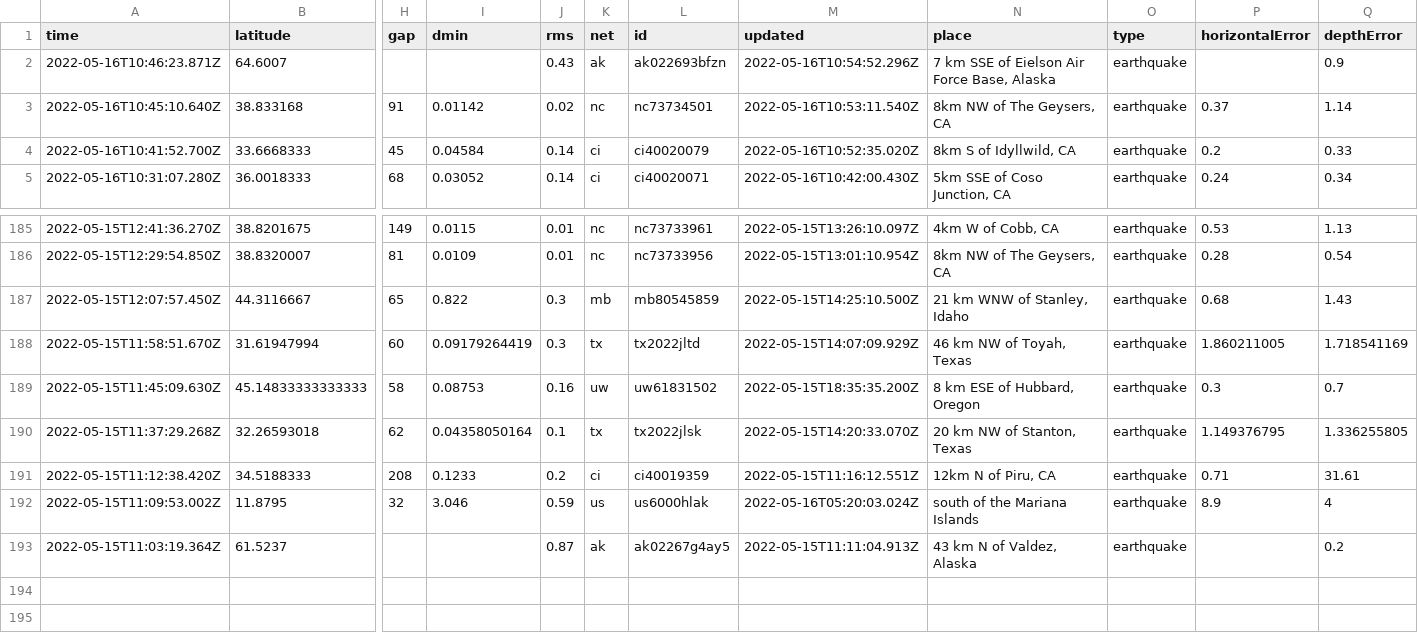
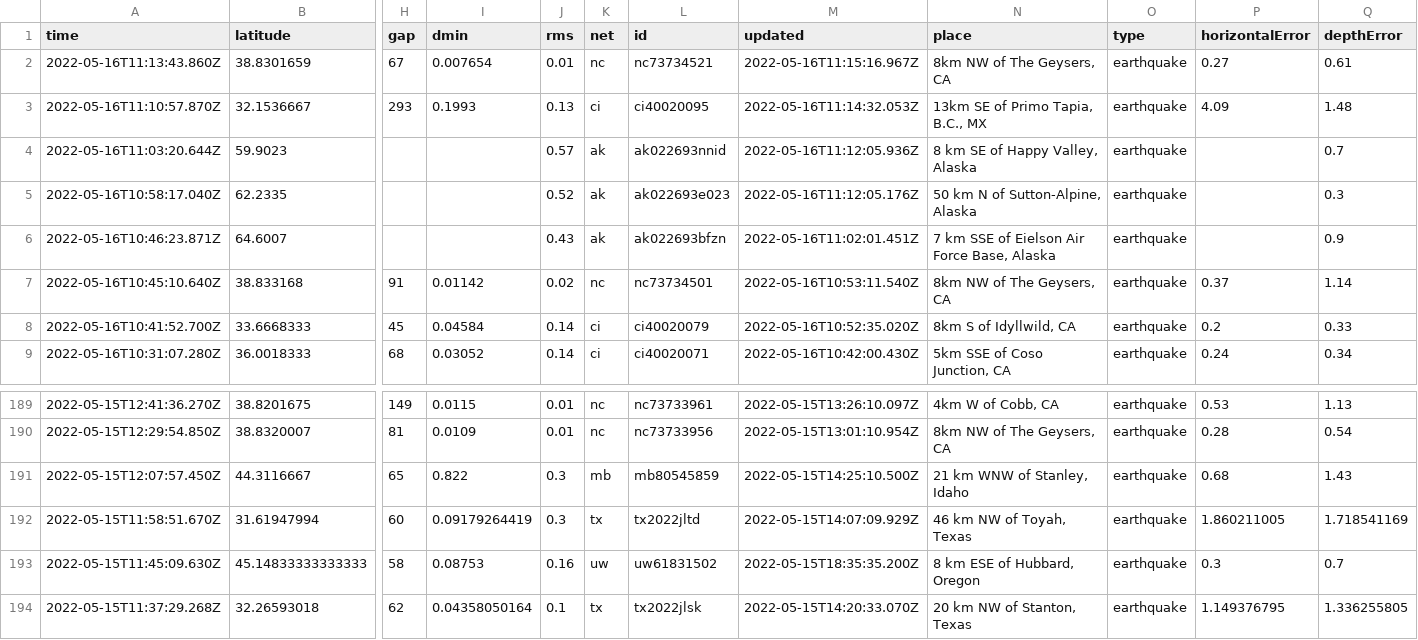
Before and after one commit to cveltri/my-data-robot, a CSV file: usgs_current.csv, drawn as a sheet; only a part is shown, gaps mark what is left out; removed rows and columns are numbered as before the commit, all else as after; rows hold the shown columns only; the diff names each change by its address in the sheet, - before the commit and + after, or states it on an @@ line.

```diff
--- a/usgs_current.csv
+++ b/usgs_current.csv
+row 2: 2022-05-16T11:13:43.860Z | 38.8301659 | 67 | 0.007654 | 0.01 | nc | nc73734521 | 2022-05-16T11:15:16.967Z | 8km NW of The Geysers, CA | earthquake | 0.27 | 0.61
+row 3: 2022-05-16T11:10:57.870Z | 32.1536667 | 293 | 0.1993 | 0.13 | ci | ci40020095 | 2022-05-16T11:14:32.053Z | 13km SE of Primo Tapia, B.C., MX | earthquake | 4.09 | 1.48
+row 4: 2022-05-16T11:03:20.644Z | 59.9023 |  |  | 0.57 | ak | ak022693nnid | 2022-05-16T11:12:05.936Z | 8 km SE of Happy Valley, Alaska | earthquake |  | 0.7
+row 5: 2022-05-16T10:58:17.040Z | 62.2335 |  |  | 0.52 | ak | ak022693e023 | 2022-05-16T11:12:05.176Z | 50 km N of Sutton-Alpine, Alaska | earthquake |  | 0.3
-M6 (updated): 2022-05-16T10:54:52.296Z
+M6 (updated): 2022-05-16T11:02:01.451Z
-row 191: 2022-05-15T11:12:38.420Z | 34.5188333 | 208 | 0.1233 | 0.2 | ci | ci40019359 | 2022-05-15T11:16:12.551Z | 12km N of Piru, CA | earthquake | 0.71 | 31.61
-row 192: 2022-05-15T11:09:53.002Z | 11.8795 | 32 | 3.046 | 0.59 | us | us6000hlak | 2022-05-16T05:20:03.024Z | south of the Mariana Islands | earthquake | 8.9 | 4
-row 193: 2022-05-15T11:03:19.364Z | 61.5237 |  |  | 0.87 | ak | ak02267g4ay5 | 2022-05-15T11:11:04.913Z | 43 km N of Valdez, Alaska | earthquake |  | 0.2
```
